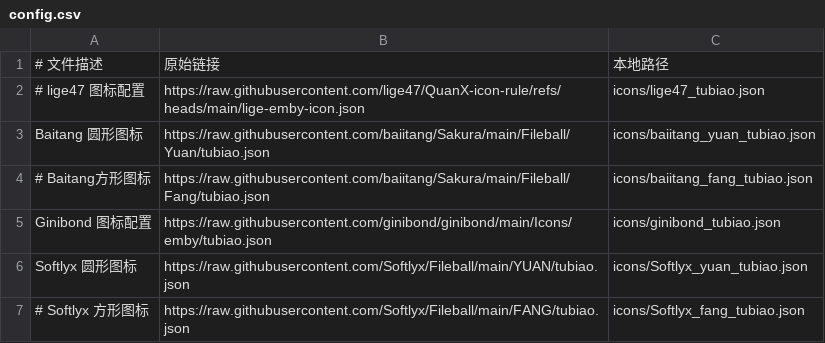
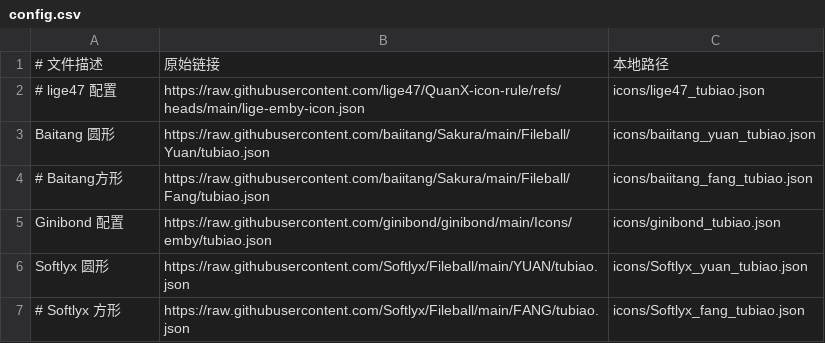
Before and after one commit to melosbot/emby-icons, a CSV file: config.csv, drawn as a sheet.

```diff
--- a/config.csv
+++ b/config.csv
@@ -1,7 +1,7 @@
 # 文件描述, 原始链接, 本地路径
-# lige47 图标配置, https://raw.githubusercontent.com/lige47/QuanX-icon-rule/refs/heads/main/lige-emby-icon.json, icons/lige47_tubiao.json
-Baitang 圆形图标, https://raw.githubusercontent.com/baiitang/Sakura/main/Fileball/Yuan/tubiao.json, icons/baiitang_yuan_tubiao.json
-# Baitang方形图标, https://raw.githubusercontent.com/baiitang/Sakura/main/Fileball/Fang/tubiao.json, icons/baiitang_fang_tubiao.json
-Ginibond 图标配置, https://raw.githubusercontent.com/ginibond/ginibond/main/Icons/emby/tubiao.json, icons/ginibond_tubiao.json
-Softlyx 圆形图标, https://raw.githubusercontent.com/Softlyx/Fileball/main/YUAN/tubiao.json, icons/Softlyx_yuan_tubiao.json
-# Softlyx 方形图标, https://raw.githubusercontent.com/Softlyx/Fileball/main/FANG/tubiao.json, icons/Softlyx_fang_tubiao.json
+# lige47 配置, https://raw.githubusercontent.com/lige47/QuanX-icon-rule/refs/heads/main/lige-emby-icon.json, icons/lige47_tubiao.json
+Baitang 圆形, https://raw.githubusercontent.com/baiitang/Sakura/main/Fileball/Yuan/tubiao.json, icons/baiitang_yuan_tubiao.json
+# Baitang方形, https://raw.githubusercontent.com/baiitang/Sakura/main/Fileball/Fang/tubiao.json, icons/baiitang_fang_tubiao.json
+Ginibond 配置, https://raw.githubusercontent.com/ginibond/ginibond/main/Icons/emby/tubiao.json, icons/ginibond_tubiao.json
+Softlyx 圆形, https://raw.githubusercontent.com/Softlyx/Fileball/main/YUAN/tubiao.json, icons/Softlyx_yuan_tubiao.json
+# Softlyx 方形, https://raw.githubusercontent.com/Softlyx/Fileball/main/FANG/tubiao.json, icons/Softlyx_fang_tubiao.json
```
Also changed, not shown: 1 other file.
